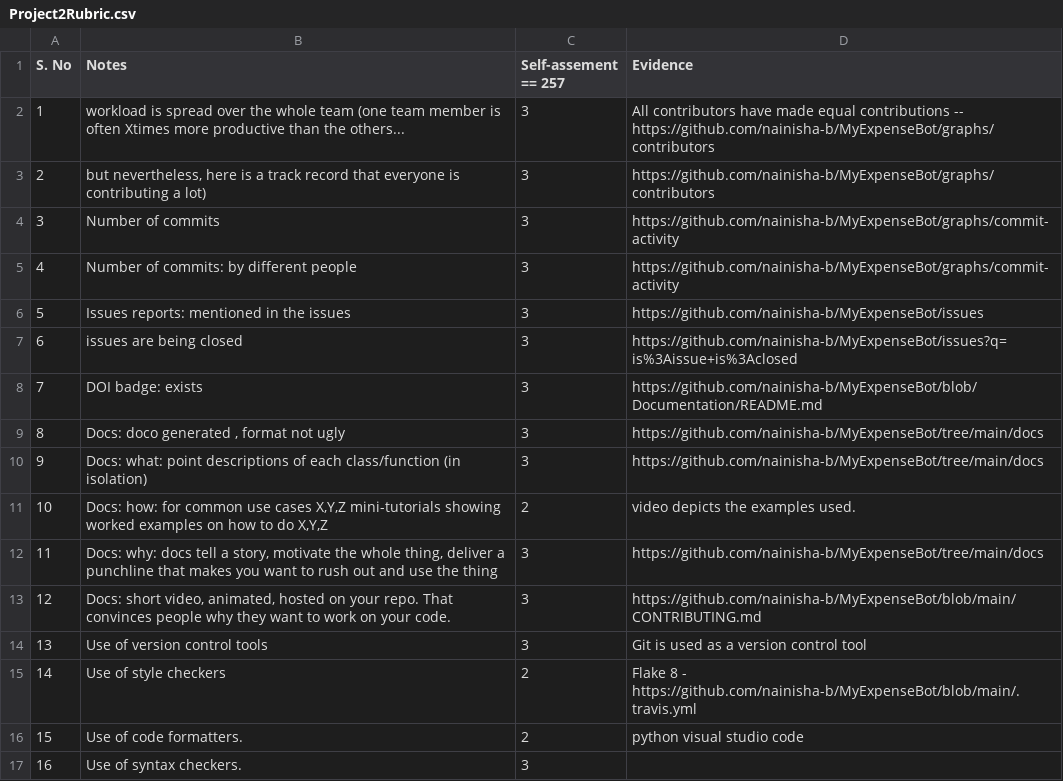
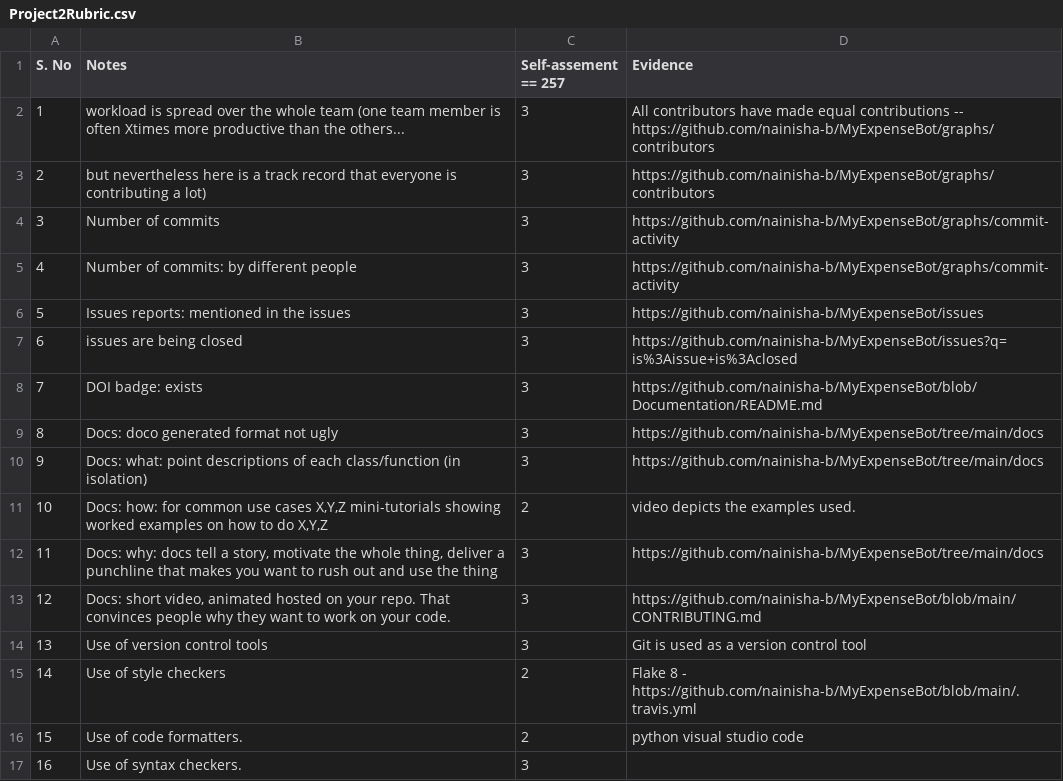
Before and after one commit to prithvish-doshi-17/MyDollarBot-BOTGo, a CSV file: proj2/Project2Rubric.csv, drawn as a sheet; only a part is shown.

Commit message:
Update Project2Rubric.csv

```diff
--- a/proj2/Project2Rubric.csv
+++ b/proj2/Project2Rubric.csv
@@ -2,3 +2,3 @@ S. No	Notes	Self-assement == 257	Evidence
 1	workload is spread over the whole team (one team member is often Xtimes more productive than the others...	3	All contributors have made equal contributions -- https://github.com/nainisha-b/MyExpenseBot/graphs/contributors
-2	but nevertheless, here is a track record that everyone is contributing a lot)	3	https://github.com/nainisha-b/MyExpenseBot/graphs/contributors
+2	but nevertheless here is a track record that everyone is contributing a lot)	3	https://github.com/nainisha-b/MyExpenseBot/graphs/contributors
 3	Number of commits	3	https://github.com/nainisha-b/MyExpenseBot/graphs/commit-activity
@@ -8,3 +8,3 @@ S. No	Notes	Self-assement == 257	Evidence
 7	DOI badge: exists	3	https://github.com/nainisha-b/MyExpenseBot/blob/Documentation/README.md
-8	Docs: doco generated , format not ugly	3	https://github.com/nainisha-b/MyExpenseBot/tree/main/docs
+8	Docs: doco generated  format not ugly	3	https://github.com/nainisha-b/MyExpenseBot/tree/main/docs
 9	Docs: what: point descriptions of each class/function (in isolation)	3	https://github.com/nainisha-b/MyExpenseBot/tree/main/docs
@@ -12,3 +12,3 @@ S. No	Notes	Self-assement == 257	Evidence
 11	Docs: why: docs tell a story, motivate the whole thing, deliver a punchline that makes you want to rush out and use the thing	3	https://github.com/nainisha-b/MyExpenseBot/tree/main/docs
-12	Docs: short video, animated, hosted on your repo. That convinces people why they want to work on your code.	3	https://github.com/nainisha-b/MyExpenseBot/blob/main/CONTRIBUTING.md
+12	Docs: short video, animated hosted on your repo. That convinces people why they want to work on your code.	3	https://github.com/nainisha-b/MyExpenseBot/blob/main/CONTRIBUTING.md
 13	Use of version control tools	3	Git is used as a version control tool
```
